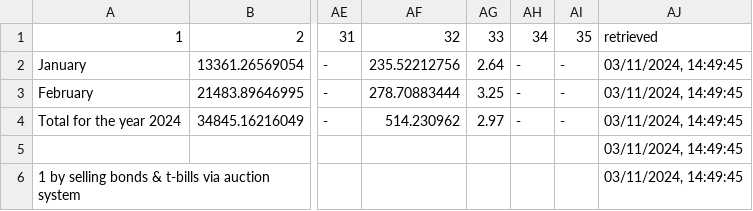
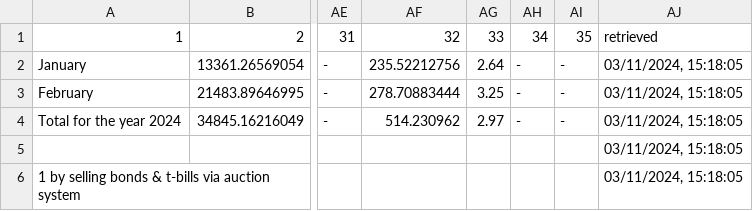
Before and after one commit to artkochnev/ukrainedb, a CSV file: assets/src_bond_yields.csv, drawn as a sheet; only a part is shown, gaps mark what is left out; the diff names each change by its address in the sheet, - before the commit and + after, or states it on an @@ line.

```diff
--- a/assets/src_bond_yields.csv
+++ b/assets/src_bond_yields.csv
-AJ2:AJ6: 03/11/2024, 14:49:45
+AJ2:AJ6: 03/11/2024, 15:18:05
```
Also changed, not shown: assets/metrics.csv, assets/src_cpi_headline.csv, 31 other files.
